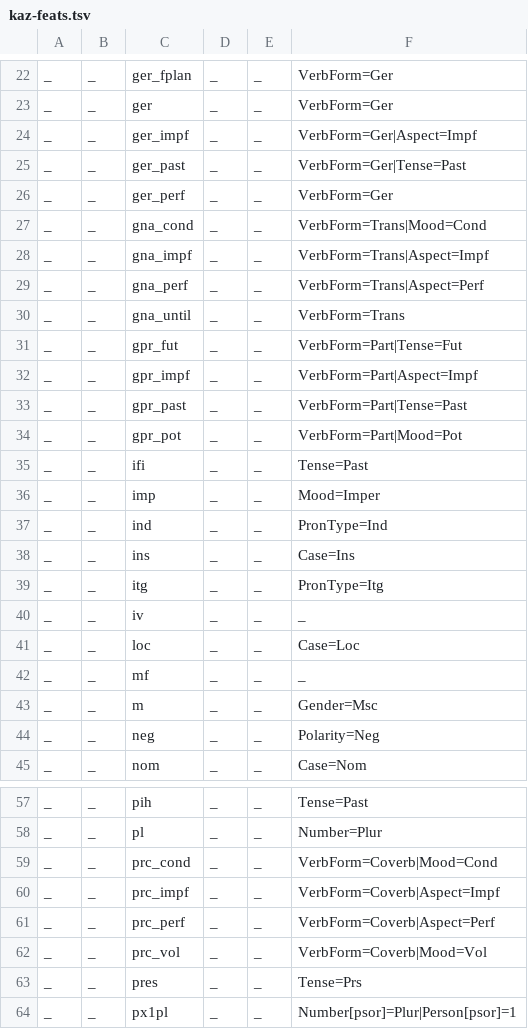
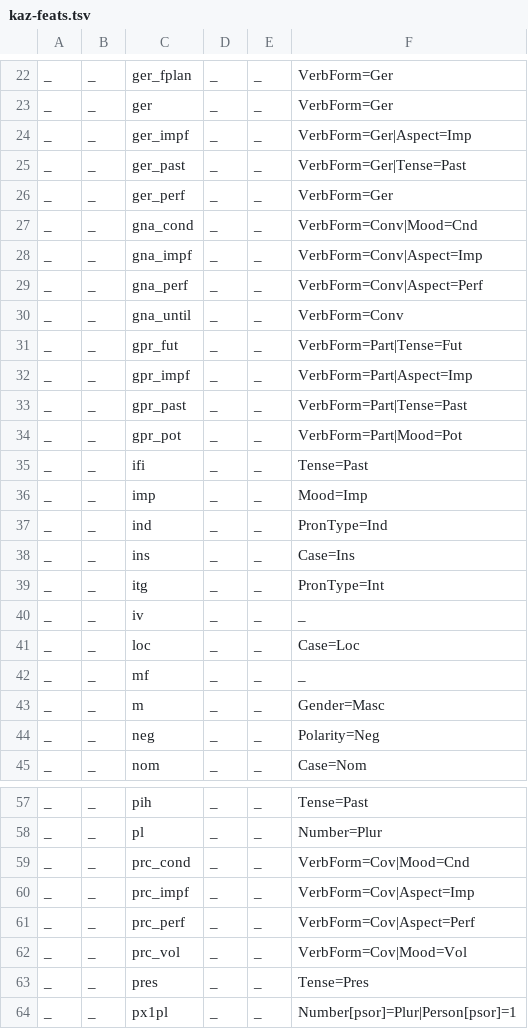
Before and after one commit to apertium/apertium-kaz, a TSV file: texts/puupankki/kaz-feats.tsv, drawn as a sheet; only a part is shown, gaps mark what is left out; the diff covers the shown part only.

```diff
--- a/texts/puupankki/kaz-feats.tsv
+++ b/texts/puupankki/kaz-feats.tsv
@@ -23,11 +23,11 @@ _	_	ger_fplan	_	_	VerbForm=Ger
 _	_	ger	_	_	VerbForm=Ger
-_	_	ger_impf	_	_	VerbForm=Ger|Aspect=Impf
+_	_	ger_impf	_	_	VerbForm=Ger|Aspect=Imp
 _	_	ger_past	_	_	VerbForm=Ger|Tense=Past
 _	_	ger_perf	_	_	VerbForm=Ger
-_	_	gna_cond	_	_	VerbForm=Trans|Mood=Cond
-_	_	gna_impf	_	_	VerbForm=Trans|Aspect=Impf
-_	_	gna_perf	_	_	VerbForm=Trans|Aspect=Perf
-_	_	gna_until	_	_	VerbForm=Trans
+_	_	gna_cond	_	_	VerbForm=Conv|Mood=Cnd
+_	_	gna_impf	_	_	VerbForm=Conv|Aspect=Imp
+_	_	gna_perf	_	_	VerbForm=Conv|Aspect=Perf
+_	_	gna_until	_	_	VerbForm=Conv
 _	_	gpr_fut	_	_	VerbForm=Part|Tense=Fut
-_	_	gpr_impf	_	_	VerbForm=Part|Aspect=Impf
+_	_	gpr_impf	_	_	VerbForm=Part|Aspect=Imp
 _	_	gpr_past	_	_	VerbForm=Part|Tense=Past
@@ -35,6 +35,6 @@ _	_	gpr_pot	_	_	VerbForm=Part|Mood=Pot
 _	_	ifi	_	_	Tense=Past
-_	_	imp	_	_	Mood=Imper
+_	_	imp	_	_	Mood=Imp
 _	_	ind	_	_	PronType=Ind
 _	_	ins	_	_	Case=Ins	
-_	_	itg	_	_	PronType=Itg
+_	_	itg	_	_	PronType=Int
 _	_	iv	_	_	_
@@ -42,3 +42,3 @@ _	_	loc	_	_	Case=Loc
 _	_	mf	_	_	_
-_	_	m	_	_	Gender=Msc
+_	_	m	_	_	Gender=Masc
 _	_	neg	_	_	Polarity=Neg
@@ -58,7 +58,7 @@ _	_	pih	_	_	Tense=Past
 _	_	pl	_	_	Number=Plur
-_	_	prc_cond	_	_	VerbForm=Coverb|Mood=Cond
-_	_	prc_impf	_	_	VerbForm=Coverb|Aspect=Impf
-_	_	prc_perf	_	_	VerbForm=Coverb|Aspect=Perf
-_	_	prc_vol	_	_	VerbForm=Coverb|Mood=Vol
-_	_	pres	_	_	Tense=Prs
+_	_	prc_cond	_	_	VerbForm=Cov|Mood=Cnd
+_	_	prc_impf	_	_	VerbForm=Cov|Aspect=Imp
+_	_	prc_perf	_	_	VerbForm=Cov|Aspect=Perf
+_	_	prc_vol	_	_	VerbForm=Cov|Mood=Vol
+_	_	pres	_	_	Tense=Pres
 _	_	px1pl	_	_	Number[psor]=Plur|Person[psor]=1
```
Also changed, not shown: 3 edited cells elsewhere in this file, 3 other files.
